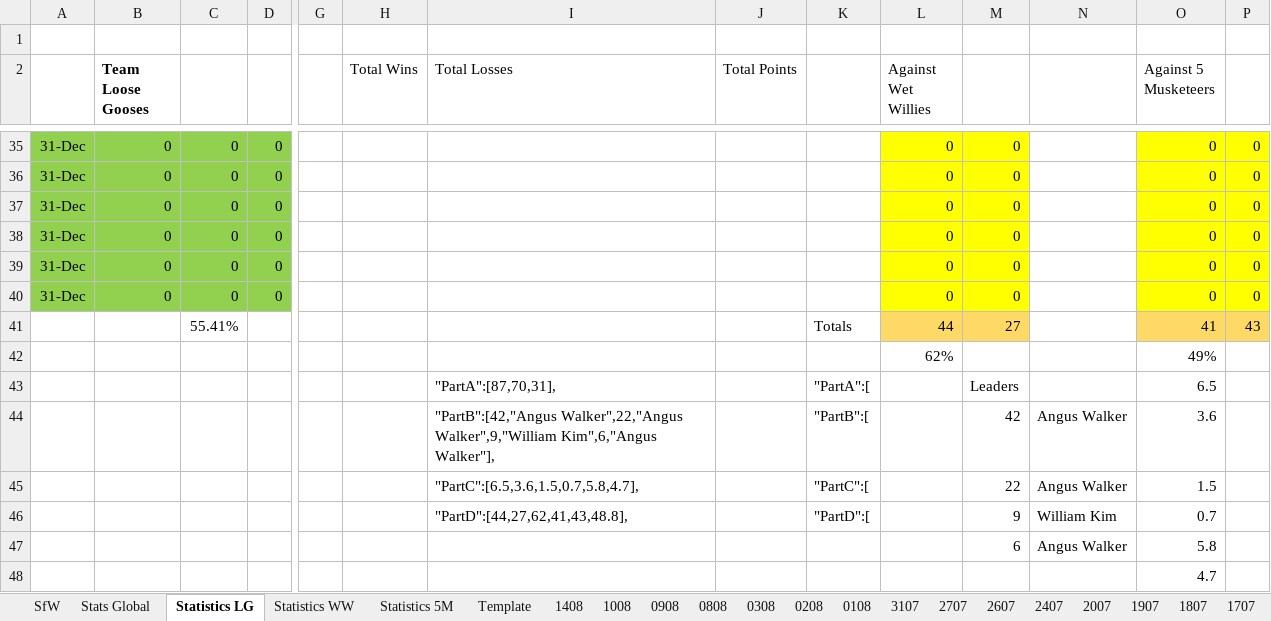
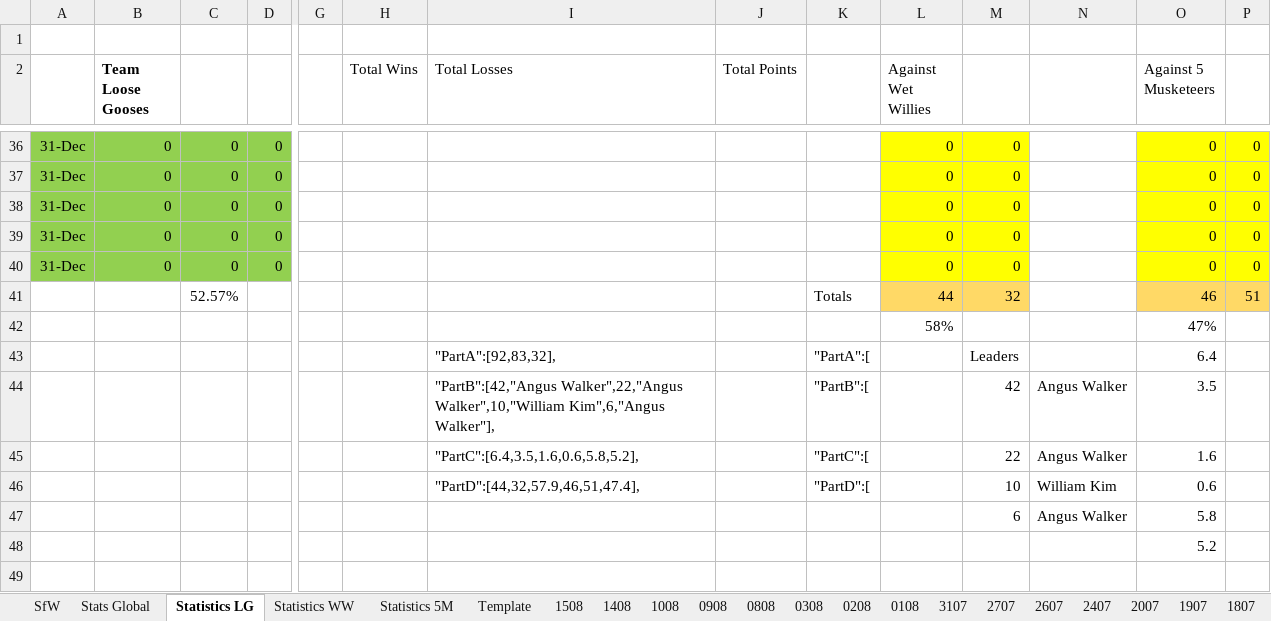
Before and after one commit to KingGoose20/LTBOS3, an Excel workbook: Other Files/PastResults.xlsx, sheet Statistics LG, drawn as a sheet; only a part is shown, gaps mark what is left out; values as stored, in another font and other column widths than the file's, no borders; conditional formats and table styles not drawn; removed rows and columns are numbered as before the commit, all else as after; rows hold the shown columns only; the diff covers the shown part only; the diff names each change by its address in the sheet, - before the commit and + after, or states it on an @@ line.

```diff
--- a/Other Files/PastResults.xlsx (sheet Statistics LG)
+++ b/Other Files/PastResults.xlsx (sheet Statistics LG)
+sheet tab: 1508
-row 40: 31-Dec | 0 | 0 | 0 |  |  |  |  |  | 0 | 0 |  | 0 | 0
-row 41:  |  | 55.41% |  |  |  |  |  | Totals | 44 | 27 |  | 41 | 43
-row 42:  |  |  |  |  |  |  |  |  | 62% |  |  | 49%
+row 41:  |  | 52.57% |  |  |  |  |  | Totals | 44 | 32 |  | 46 | 51
+row 42:  |  |  |  |  |  |  |  |  | 58% |  |  | 47%
-I43 (Total Losses): "PartA":[87,70,31],
+I43 (Total Losses): "PartA":[92,83,32],
-O43 (Against 5 Musketeers): 6.5
+O43 (Against 5 Musketeers): 6.4
-I44 (Total Losses): "PartB":[42,"Angus Walker",22,"Angus Walker",9,"William Kim",6,"Angus Walker"],
+I44 (Total Losses): "PartB":[42,"Angus Walker",22,"Angus Walker",10,"William Kim",6,"Angus Walker"],
-O44 (Against 5 Musketeers): 3.6
+O44 (Against 5 Musketeers): 3.5
-I45 (Total Losses): "PartC":[6.5,3.6,1.5,0.7,5.8,4.7],
+I45 (Total Losses): "PartC":[6.4,3.5,1.6,0.6,5.8,5.2],
-O45 (Against 5 Musketeers): 1.5
+O45 (Against 5 Musketeers): 1.6
-I46 (Total Losses): "PartD":[44,27,62,41,43,48.8],
+I46 (Total Losses): "PartD":[44,32,57.9,46,51,47.4],
-M46: 9
+M46: 10
-O46 (Against 5 Musketeers): 0.7
+O46 (Against 5 Musketeers): 0.6
-O48 (Against 5 Musketeers): 4.7
+O48 (Against 5 Musketeers): 5.2
```
Also changed, not shown: 1 added row and 56 edited cells elsewhere in this sheet, sheet Stats Global, sheet SfW, sheet Statistics WW, sheet Statistics 5M, formulas that keep their value, charts or pictures, 5 other files.
